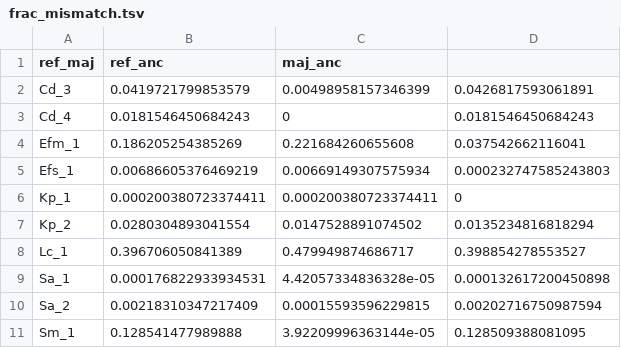
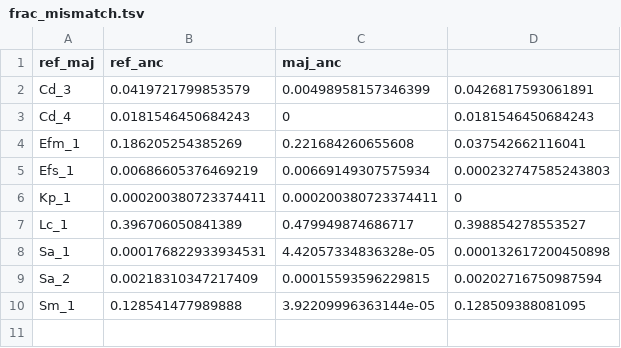
Before and after one commit to Snitkin-Lab-Umich/prewas_manuscript_analysis, a TSV file: data/frac_mismatch.tsv, drawn as a sheet.

```diff
--- a/data/frac_mismatch.tsv
+++ b/data/frac_mismatch.tsv
@@ -6,3 +6,2 @@
 "Kp_1"	0.000200380723374411	0.000200380723374411	0
-"Kp_2"	0.0280304893041554	0.0147528891074502	0.0135234816818294
 "Lc_1"	0.396706050841389	0.479949874686717	0.398854278553527
```
Also changed, not shown: data/num_mismatch.tsv, 1 other file.
